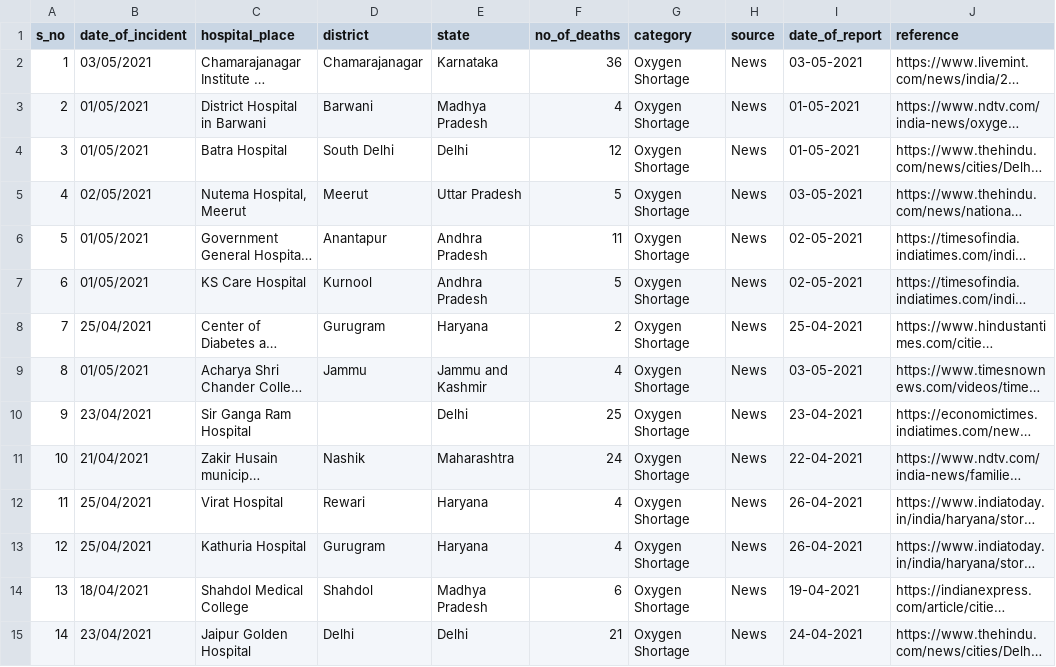
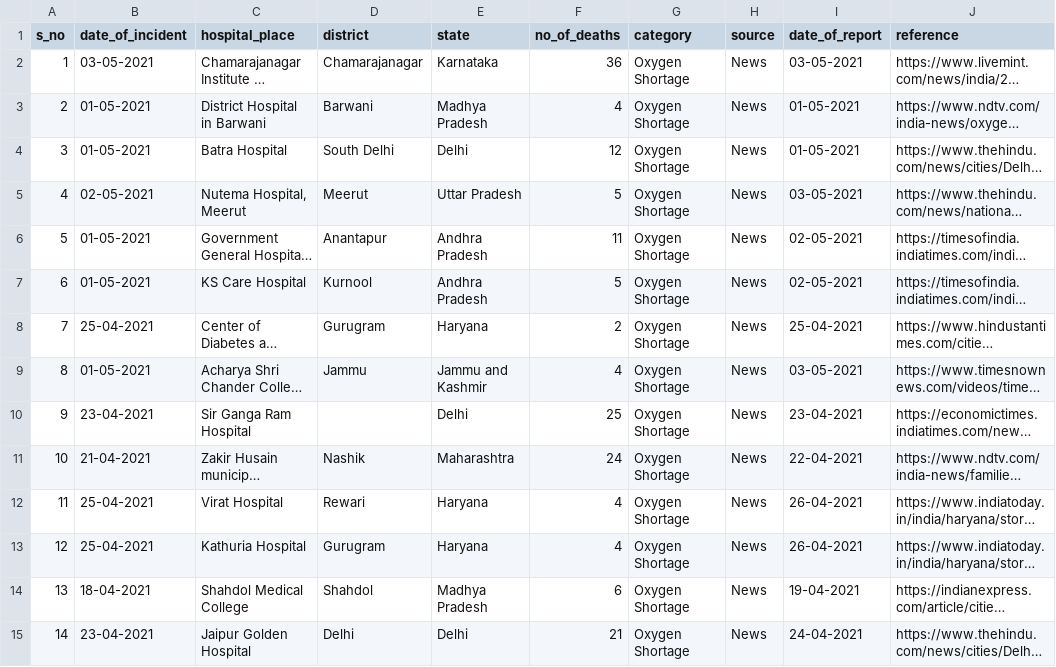
Before and after one commit to datameet/covid19, a CSV file: data/oxygen_shortage_deaths_in_india.csv, drawn as a sheet; only a part is shown; long unchanged cells end in …; the diff covers the shown part only; the diff names each change by its address in the sheet, - before the commit and + after, or states it on an @@ line.

Commit message:
updated the date parts separator

```diff
--- a/data/oxygen_shortage_deaths_in_india.csv
+++ b/data/oxygen_shortage_deaths_in_india.csv
-B2 (date_of_incident): 03/05/2021
+B2 (date_of_incident): 03-05-2021
-B3:B4 (date_of_incident): 01/05/2021
+B3:B4 (date_of_incident): 01-05-2021
-B5 (date_of_incident): 02/05/2021
+B5 (date_of_incident): 02-05-2021
-B6:B7 (date_of_incident): 01/05/2021
+B6:B7 (date_of_incident): 01-05-2021
-B8 (date_of_incident): 25/04/2021
+B8 (date_of_incident): 25-04-2021
-B9 (date_of_incident): 01/05/2021
+B9 (date_of_incident): 01-05-2021
-B10 (date_of_incident): 23/04/2021
+B10 (date_of_incident): 23-04-2021
-B11 (date_of_incident): 21/04/2021
+B11 (date_of_incident): 21-04-2021
-B12:B13 (date_of_incident): 25/04/2021
+B12:B13 (date_of_incident): 25-04-2021
-B14 (date_of_incident): 18/04/2021
+B14 (date_of_incident): 18-04-2021
-B15 (date_of_incident): 23/04/2021
+B15 (date_of_incident): 23-04-2021
```
Also changed, not shown: 69 edited cells elsewhere in this file.
